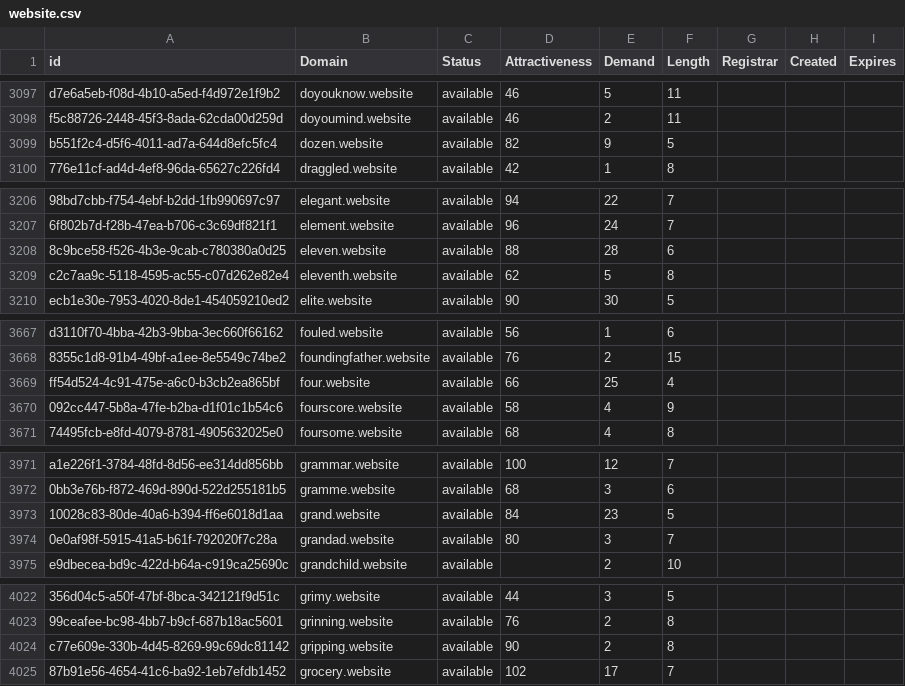
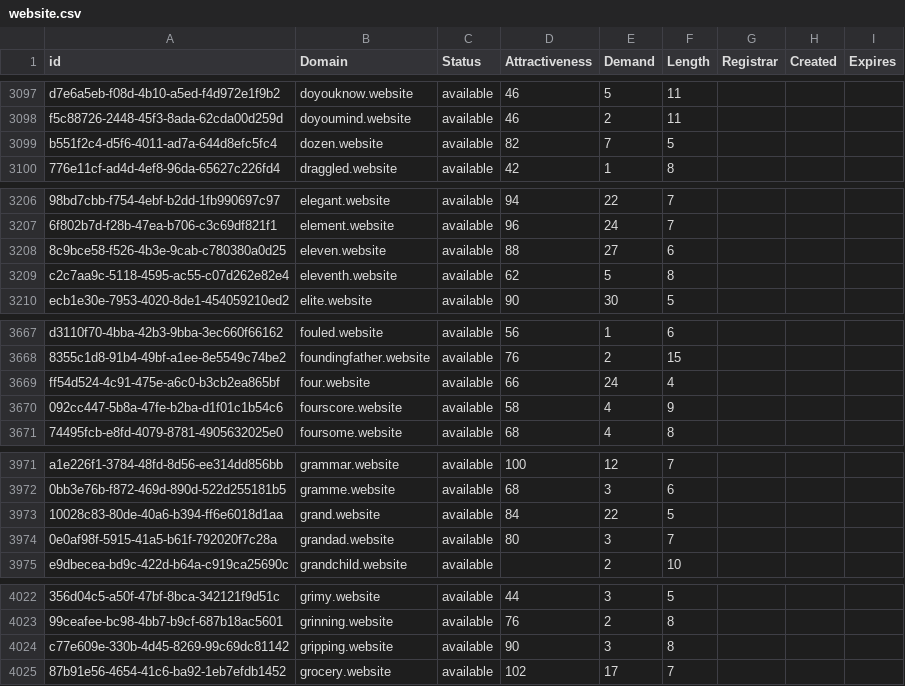
Before and after one commit to UniqueDomains/website-oneword-domains, a CSV file: website.csv, drawn as a sheet; only a part is shown, gaps mark what is left out; the diff covers the shown part only; the diff names each change by its address in the sheet, - before the commit and + after, or states it on an @@ line.

```diff
--- a/website.csv
+++ b/website.csv
-E3099 (Demand): 9
+E3099 (Demand): 7
-E3208 (Demand): 28
+E3208 (Demand): 27
-E3669 (Demand): 25
+E3669 (Demand): 24
-E3973 (Demand): 23
+E3973 (Demand): 22
-E4024 (Demand): 2
+E4024 (Demand): 3
```
Also changed, not shown: 2 removed rows and 20 edited cells elsewhere in this file, 2 other files.
